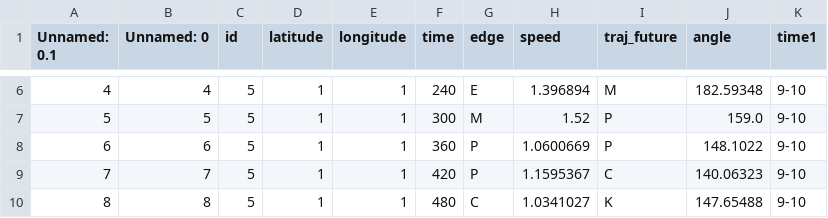
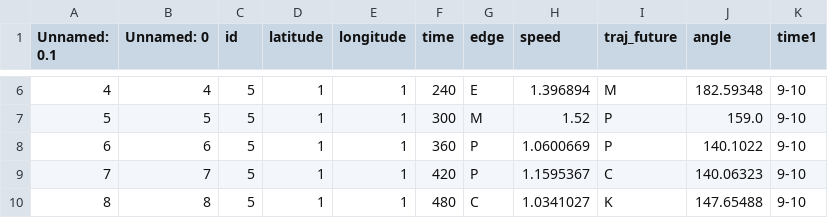
Before and after one commit to AbhayGoyal/MinerFinder_new, a CSV file: app/src/main/python/miner7.csv, drawn as a sheet; only a part is shown, gaps mark what is left out.

```diff
--- a/app/src/main/python/miner7.csv
+++ b/app/src/main/python/miner7.csv
@@ -7,3 +7,3 @@ Unnamed: 0.1,Unnamed: 0,id,latitude,longitude,time,edge,speed,traj_future,angle,
 5,5,5,1,1,300,M,1.52,P,159.0,9-10
-6,6,5,1,1,360,P,1.0600669,P,148.1022,9-10
+6,6,5,1,1,360,P,1.0600669,P,140.1022,9-10
 7,7,5,1,1,420,P,1.1595367,C,140.06323,9-10
```
Also changed, not shown: 26 other files.
